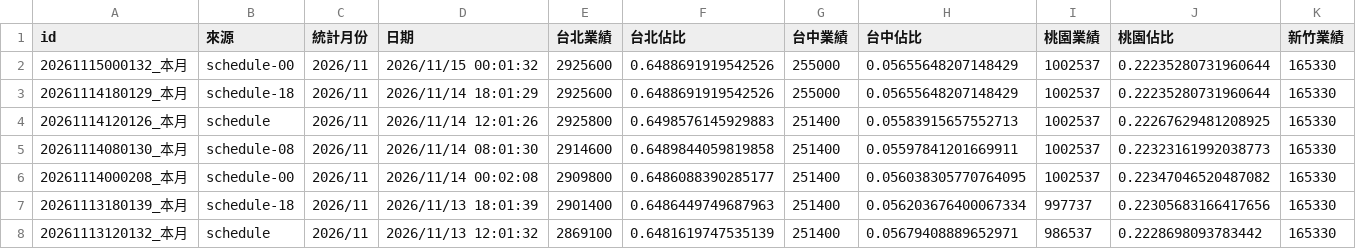
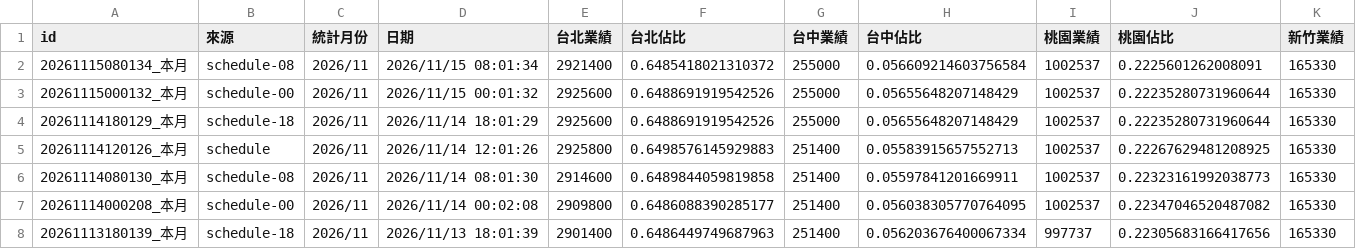
Before and after one commit to jenny-smart/tool-system, a CSV file: dashboard_data/latest/daily_df.csv, drawn as a sheet; only a part is shown; the shorter side is filled out with more unchanged rows; rows hold the shown columns only; the diff names each change by its address in the sheet, - before the commit and + after, or states it on an @@ line.

```diff
--- a/dashboard_data/latest/daily_df.csv
+++ b/dashboard_data/latest/daily_df.csv
+row 2: 20261115080134_本月 | schedule-08 | 2026/11 | 2026/11/15 08:01:34 | 2921400 | 0.6485418021310372 | 255000 | 0.056609214603756584 | 1002537 | 0.2225601262008091 | 165330
```
Also changed, not shown: dashboard_data/latest/df1.csv, dashboard_data/latest/df2.csv, 6 other files.
